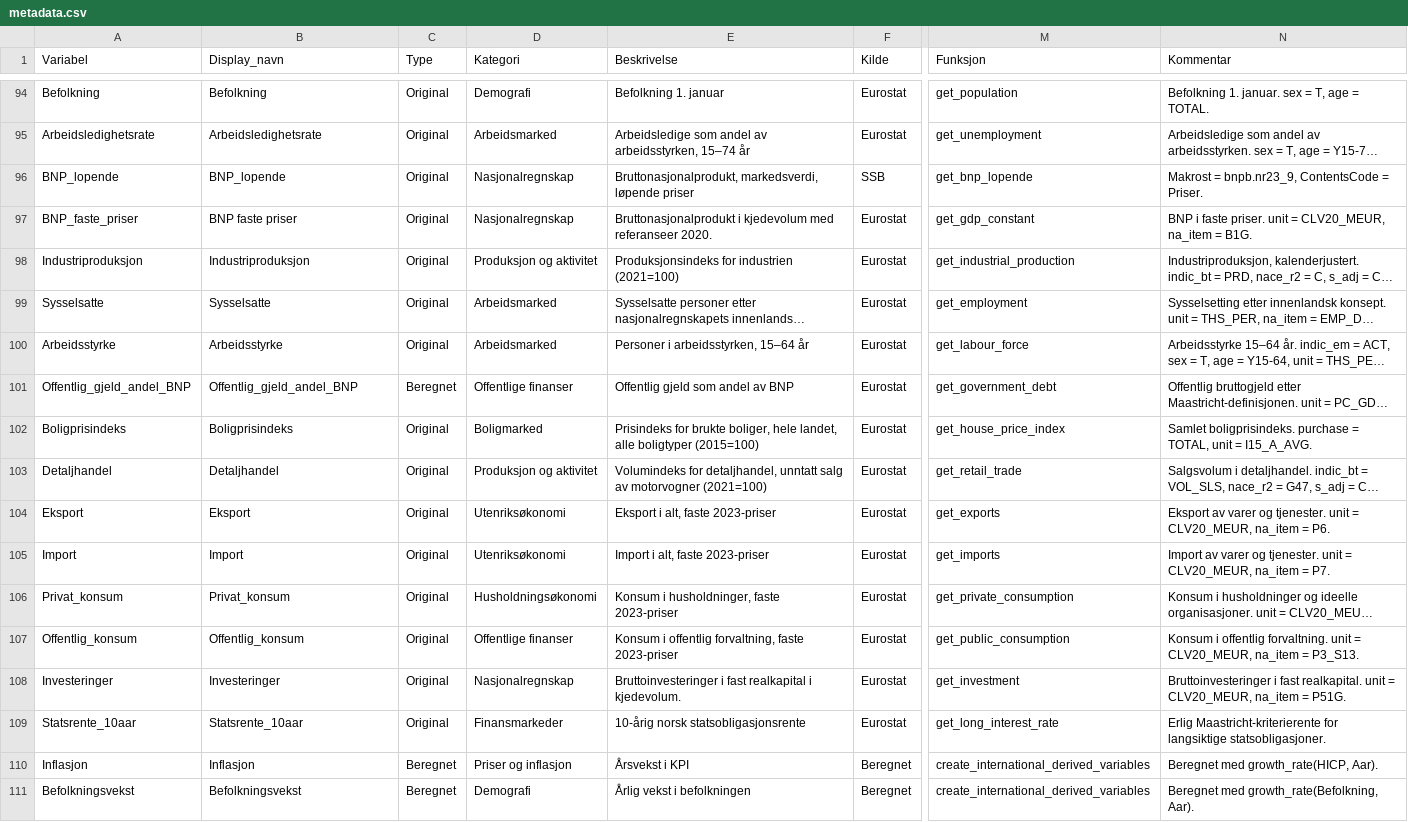
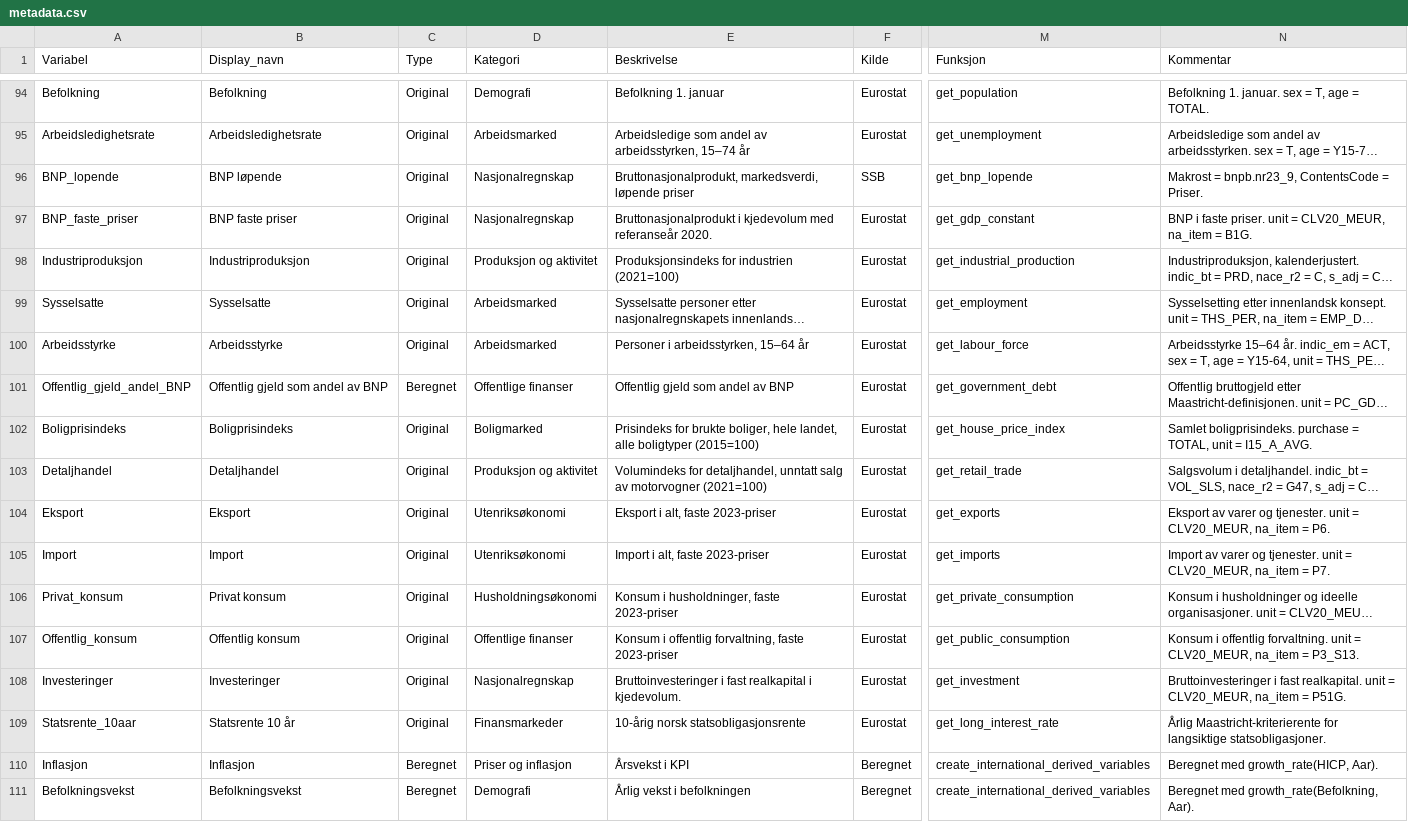
Before and after one commit to nilskvilvang/NorMacro, a CSV file: inst/extdata/metadata.csv, drawn as a sheet; only a part is shown, gaps mark what is left out; long unchanged cells end in …; the diff covers the shown part only; the diff names each change by its address in the sheet, - before the commit and + after, or states it on an @@ line.

```diff
--- a/inst/extdata/metadata.csv
+++ b/inst/extdata/metadata.csv
-B96 (Display_navn): BNP_lopende
+B96 (Display_navn): BNP løpende
-E97 (Beskrivelse): …kjedevolum med referanseer 2020.
+E97 (Beskrivelse): …kjedevolum med referanseår 2020.
-B101 (Display_navn): Offentlig_gjeld_andel_BNP
+B101 (Display_navn): Offentlig gjeld som andel av BNP
-B106 (Display_navn): Privat_konsum
+B106 (Display_navn): Privat konsum
-B107 (Display_navn): Offentlig_konsum
+B107 (Display_navn): Offentlig konsum
-B109 (Display_navn): Statsrente_10aar
+B109 (Display_navn): Statsrente 10 år
-N109 (Kommentar): Erlig Maastricht-kriterierente for…
+N109 (Kommentar): Årlig Maastricht-kriterierente for…
```
Also changed, not shown: 18 edited cells elsewhere in this file, inst/extdata/metadata_international.csv, 3 other files.
